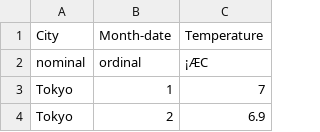
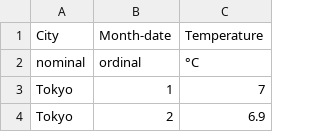
Before and after one commit to e-/FlexTable, a CSV file: FlexTable/FlexTable/Data/temperature.csv, drawn as a sheet; only a part is shown; the diff names each change by its address in the sheet, - before the commit and + after, or states it on an @@ line.

```diff
--- a/FlexTable/FlexTable/Data/temperature.csv
+++ b/FlexTable/FlexTable/Data/temperature.csv
-C2 (Temperature): ¡ÆC
+C2 (Temperature): °C
```
Also changed, not shown: FlexTable/FlexTable/Data/Population-filtered.csv, FlexTable/FlexTable/Data/fitts.csv, 10 other files.
